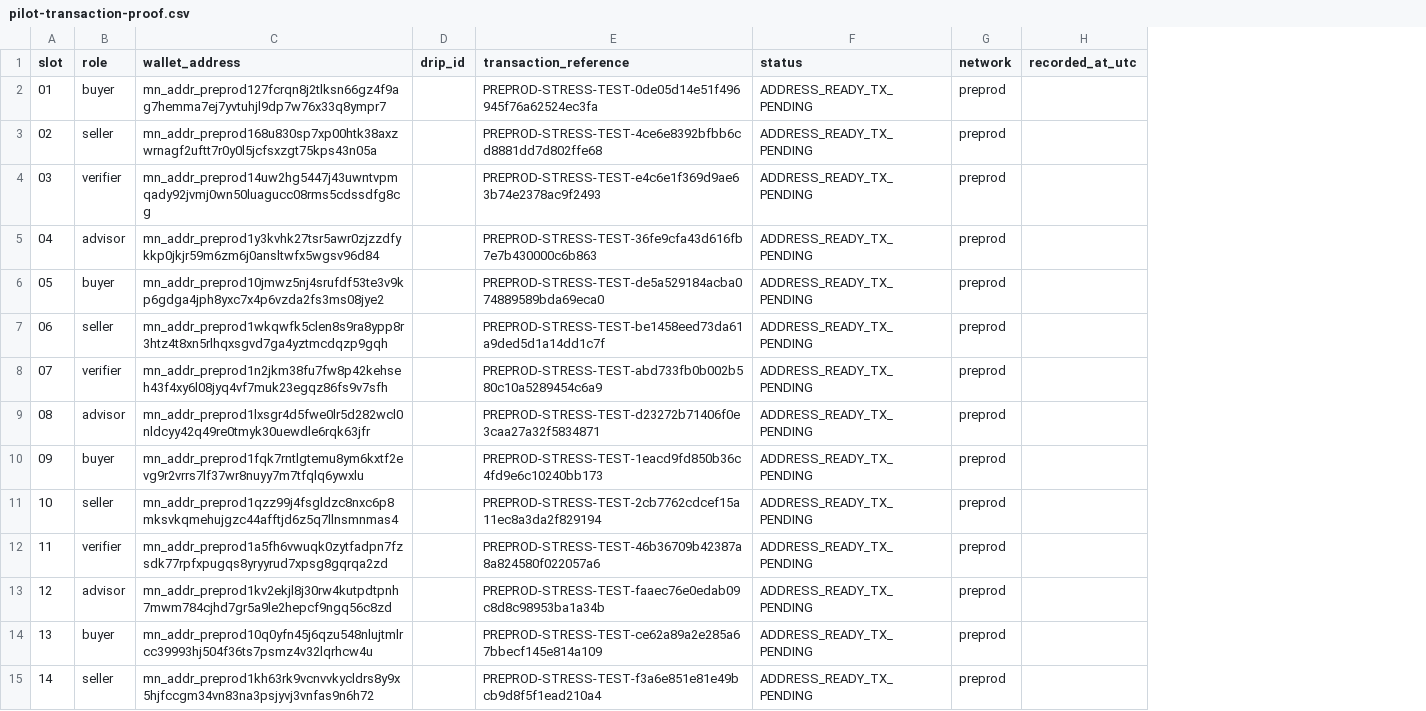
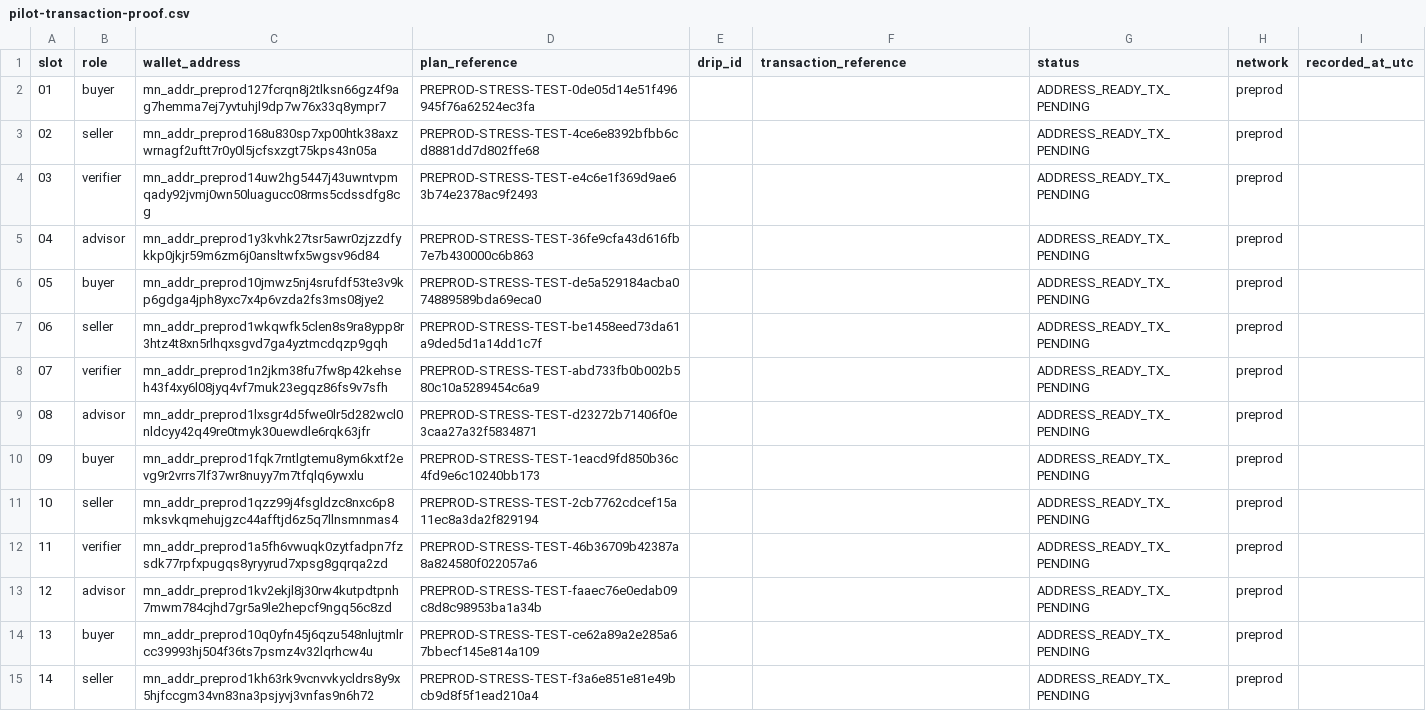
Before and after one commit to SachPlayZ/proofroom, a CSV file: docs/pilot-transaction-proof.csv, drawn as a sheet; only a part is shown; addresses are those after the commit; the diff covers the shown part only; the diff names each change by its address in the sheet, - before the commit and + after, or states it on an @@ line.

Commit message:
separate plan and transaction references

```diff
--- a/docs/pilot-transaction-proof.csv
+++ b/docs/pilot-transaction-proof.csv
+column D (plan_reference), rows 2-15: PREPROD-STRESS-TEST-0de05d14e51f496945f76a62524ec3fa | PREPROD-STRESS-TEST-4ce6e8392bfbb6cd8881dd7d802ffe68 | PREPROD-STRESS-TEST-e4c6e1f369d9ae63b74e2378ac9f2493 | PREPROD-STRESS-TEST-36fe9cfa43d616fb7e7b430000c6b863 | PREPROD-STRESS-TEST-de5a529184acba074889589bda69eca0 | PREPROD-STRESS-TEST-be1458eed73da61a9ded5d1a14dd1c7f | PREPROD-STRESS-TEST-abd733fb0b002b580c10a5289454c6a9 | PREPROD-STRESS-TEST-d23272b71406f0e3caa27a32f5834871 | PREPROD-STRESS-TEST-1eacd9fd850b36c4fd9e6c10240bb173 | PREPROD-STRESS-TEST-2cb7762cdcef15a11ec8a3da2f829194 | PREPROD-STRESS-TEST-46b36709b42387a8a824580f022057a6 | PREPROD-STRESS-TEST-faaec76e0edab09c8d8c98953ba1a34b | PREPROD-STRESS-TEST-ce62a89a2e285a67bbecf145e814a109 | PREPROD-STRESS-TEST-f3a6e851e81e49bcb9d8f5f1ead210a4
-F2 (transaction_reference): PREPROD-STRESS-TEST-0de05d14e51f496945f76a62524ec3fa
+F2 (transaction_reference): (empty)
-F3 (transaction_reference): PREPROD-STRESS-TEST-4ce6e8392bfbb6cd8881dd7d802ffe68
+F3 (transaction_reference): (empty)
-F4 (transaction_reference): PREPROD-STRESS-TEST-e4c6e1f369d9ae63b74e2378ac9f2493
+F4 (transaction_reference): (empty)
-F5 (transaction_reference): PREPROD-STRESS-TEST-36fe9cfa43d616fb7e7b430000c6b863
+F5 (transaction_reference): (empty)
-F6 (transaction_reference): PREPROD-STRESS-TEST-de5a529184acba074889589bda69eca0
+F6 (transaction_reference): (empty)
-F7 (transaction_reference): PREPROD-STRESS-TEST-be1458eed73da61a9ded5d1a14dd1c7f
+F7 (transaction_reference): (empty)
-F8 (transaction_reference): PREPROD-STRESS-TEST-abd733fb0b002b580c10a5289454c6a9
+F8 (transaction_reference): (empty)
-F9 (transaction_reference): PREPROD-STRESS-TEST-d23272b71406f0e3caa27a32f5834871
+F9 (transaction_reference): (empty)
-F10 (transaction_reference): PREPROD-STRESS-TEST-1eacd9fd850b36c4fd9e6c10240bb173
+F10 (transaction_reference): (empty)
-F11 (transaction_reference): PREPROD-STRESS-TEST-2cb7762cdcef15a11ec8a3da2f829194
+F11 (transaction_reference): (empty)
-F12 (transaction_reference): PREPROD-STRESS-TEST-46b36709b42387a8a824580f022057a6
+F12 (transaction_reference): (empty)
-F13 (transaction_reference): PREPROD-STRESS-TEST-faaec76e0edab09c8d8c98953ba1a34b
+F13 (transaction_reference): (empty)
-F14 (transaction_reference): PREPROD-STRESS-TEST-ce62a89a2e285a67bbecf145e814a109
+F14 (transaction_reference): (empty)
-F15 (transaction_reference): PREPROD-STRESS-TEST-f3a6e851e81e49bcb9d8f5f1ead210a4
+F15 (transaction_reference): (empty)
```
Also changed, not shown: 36 edited cells elsewhere in this file, 5 other files.
